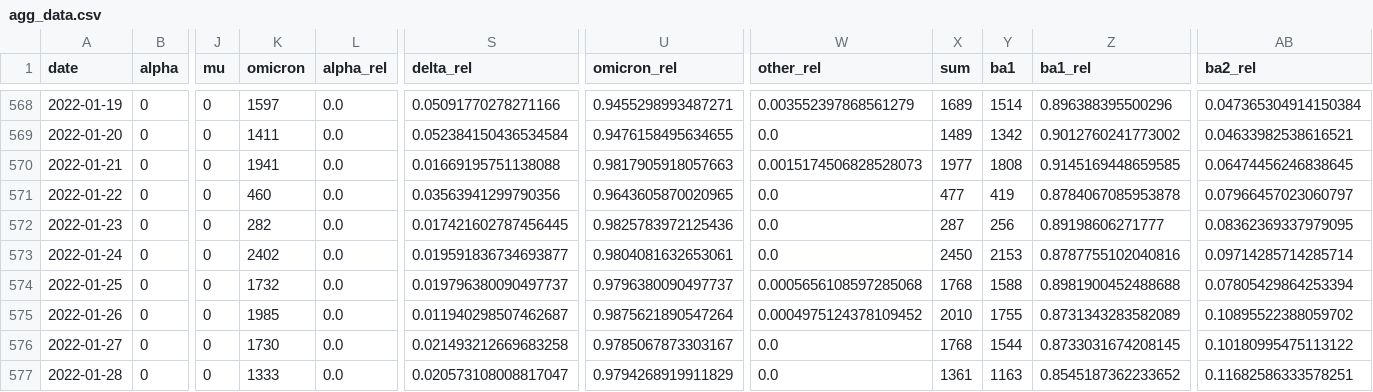
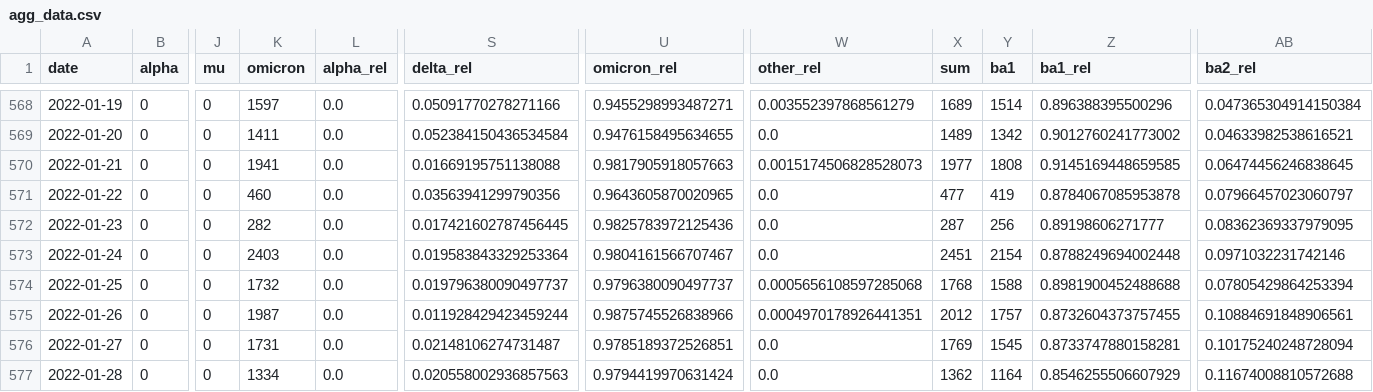
Before and after one commit to erikjs14/next-variants, a CSV file: data/historic/2022-02-16/agg_data.csv, drawn as a sheet; only a part is shown, gaps mark what is left out; the diff covers the shown part only; the diff names each change by its address in the sheet, - before the commit and + after, or states it on an @@ line.

```diff
--- a/data/historic/2022-02-16/agg_data.csv
+++ b/data/historic/2022-02-16/agg_data.csv
-K573 (omicron): 2402
+K573 (omicron): 2403
-S573 (delta_rel): 0.019591836734693877
+S573 (delta_rel): 0.019583843329253364
-U573 (omicron_rel): 0.9804081632653061
+U573 (omicron_rel): 0.9804161566707467
-X573 (sum): 2450
+X573 (sum): 2451
-Y573 (ba1): 2153
+Y573 (ba1): 2154
-Z573 (ba1_rel): 0.8787755102040816
+Z573 (ba1_rel): 0.8788249694002448
-AB573 (ba2_rel): 0.09714285714285714
+AB573 (ba2_rel): 0.0971032231742146
-K575 (omicron): 1985
+K575 (omicron): 1987
-S575 (delta_rel): 0.011940298507462687
+S575 (delta_rel): 0.011928429423459244
-U575 (omicron_rel): 0.9875621890547264
+U575 (omicron_rel): 0.9875745526838966
-W575 (other_rel): 0.0004975124378109452
+W575 (other_rel): 0.0004970178926441351
-X575 (sum): 2010
+X575 (sum): 2012
-Y575 (ba1): 1755
+Y575 (ba1): 1757
-Z575 (ba1_rel): 0.8731343283582089
+Z575 (ba1_rel): 0.8732604373757455
-AB575 (ba2_rel): 0.10895522388059702
+AB575 (ba2_rel): 0.10884691848906561
-K576 (omicron): 1730
+K576 (omicron): 1731
-S576 (delta_rel): 0.021493212669683258
+S576 (delta_rel): 0.02148106274731487
-U576 (omicron_rel): 0.9785067873303167
+U576 (omicron_rel): 0.9785189372526851
-X576 (sum): 1768
+X576 (sum): 1769
-Y576 (ba1): 1544
+Y576 (ba1): 1545
-Z576 (ba1_rel): 0.8733031674208145
+Z576 (ba1_rel): 0.8733747880158281
-AB576 (ba2_rel): 0.10180995475113122
+AB576 (ba2_rel): 0.10175240248728094
-K577 (omicron): 1333
+K577 (omicron): 1334
-S577 (delta_rel): 0.020573108008817047
+S577 (delta_rel): 0.020558002936857563
-U577 (omicron_rel): 0.9794268919911829
+U577 (omicron_rel): 0.9794419970631424
-X577 (sum): 1361
+X577 (sum): 1362
-Y577 (ba1): 1163
+Y577 (ba1): 1164
-Z577 (ba1_rel): 0.8545187362233652
+Z577 (ba1_rel): 0.8546255506607929
-AB577 (ba2_rel): 0.11682586333578251
+AB577 (ba2_rel): 0.11674008810572688
```
Also changed, not shown: 1 added row and 98 edited cells elsewhere in this file, data/growth_fit/ba2.csv, data/historic/2022-02-16/agg_data_rolling.csv, 14 other files.
